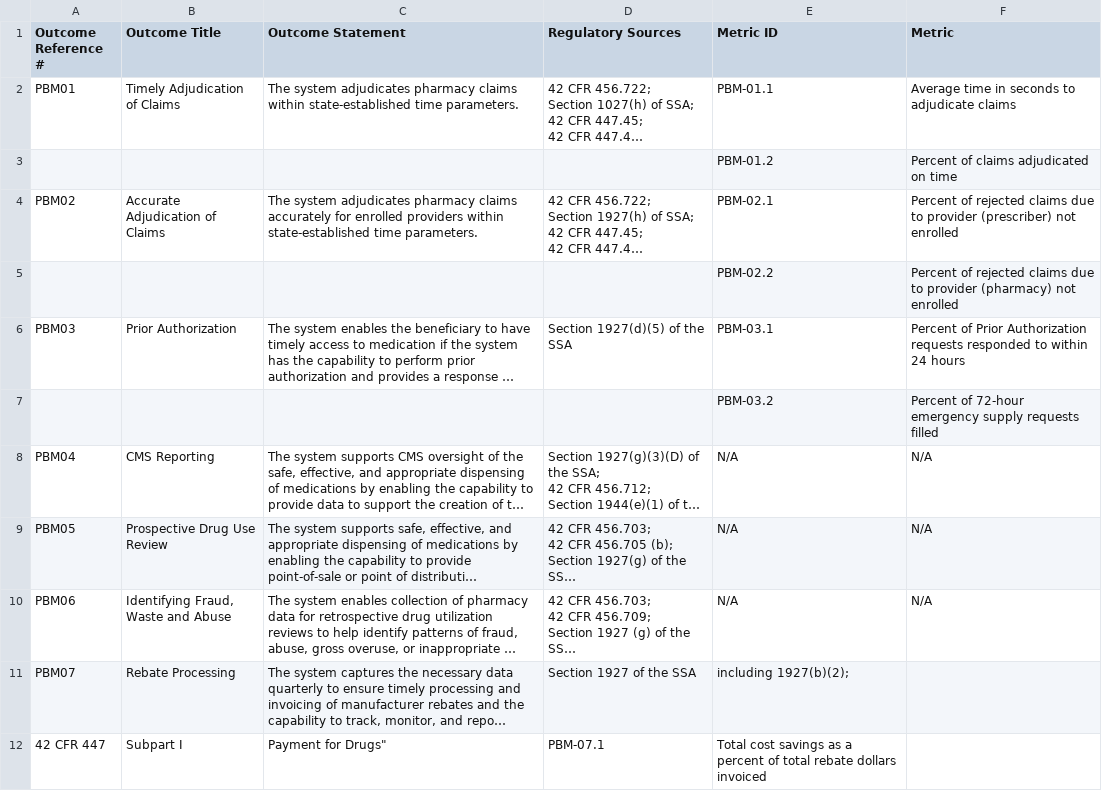
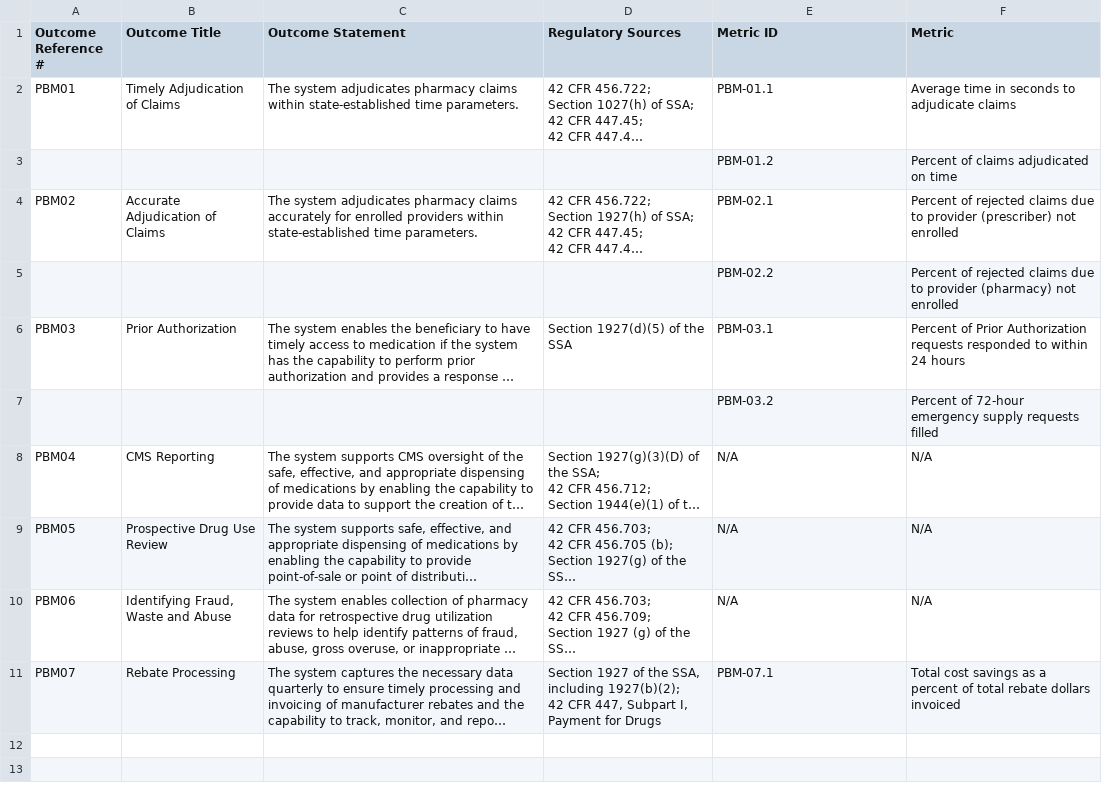
Before and after one commit to CMSgov/CMCS-DSG-DSS-Certification-Staging, a CSV file: _data/MES Outcomes - CMS-Required PBM.csv, drawn as a sheet; long unchanged cells end in …; ↵ is a line break in a cell; the diff names each change by its address in the sheet, - before the commit and + after, or states it on an @@ line.

Commit message:
Update MES Outcomes - CMS-Required PBM.csv

```diff
--- a/_data/MES Outcomes - CMS-Required PBM.csv
+++ b/_data/MES Outcomes - CMS-Required PBM.csv
-D11 (Regulatory Sources): …of the SSA
+D11 (Regulatory Sources): …of the SSA, including 1927(b)(2); ↵ 42 CFR 447, Subpart I, Payment for Drugs
-E11 (Metric ID): including 1927(b)(2);
+E11 (Metric ID): PBM-07.1
-F11 (Metric): (empty)
+F11 (Metric): Total cost savings as a percent of total rebate dollars invoiced
-row 12: 42 CFR 447 | Subpart I | Payment for Drugs" | PBM-07.1 | Total cost savings as a percent of total rebate dollars invoiced
```
